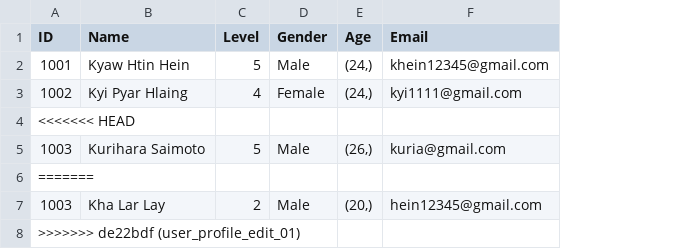
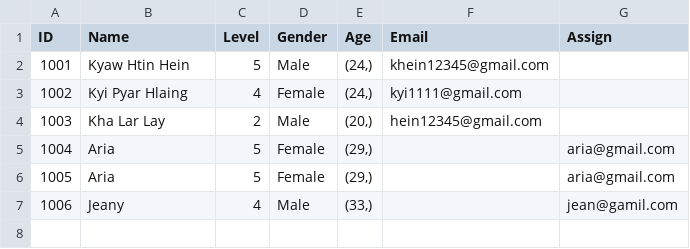
Before and after one commit to Kyawhtin21501/CCC_project, a CSV file: data/staff_dataBase.csv, drawn as a sheet; removed rows and columns are numbered as before the commit, all else as after; the diff names each change by its address in the sheet, - before the commit and + after, or states it on an @@ line.

```diff
--- a/data/staff_dataBase.csv
+++ b/data/staff_dataBase.csv
+column G (Assign), empty
-row 4: <<<<<<< HEAD
-row 5: 1003 | Kurihara Saimoto | 5 | Male | (26,) | kuria@gmail.com
-row 6: =======
-row 8: >>>>>>> de22bdf (user_profile_edit_01)
+row 5: 1004 | Aria | 5 | Female | (29,) |  | aria@gmail.com
+row 6: 1005 | Aria | 5 | Female | (29,) |  | aria@gmail.com
+row 7: 1006 | Jeany | 4 | Male | (33,) |  | jean@gamil.com
```
Also changed, not shown: data/user_input.csv, 2 other files.
